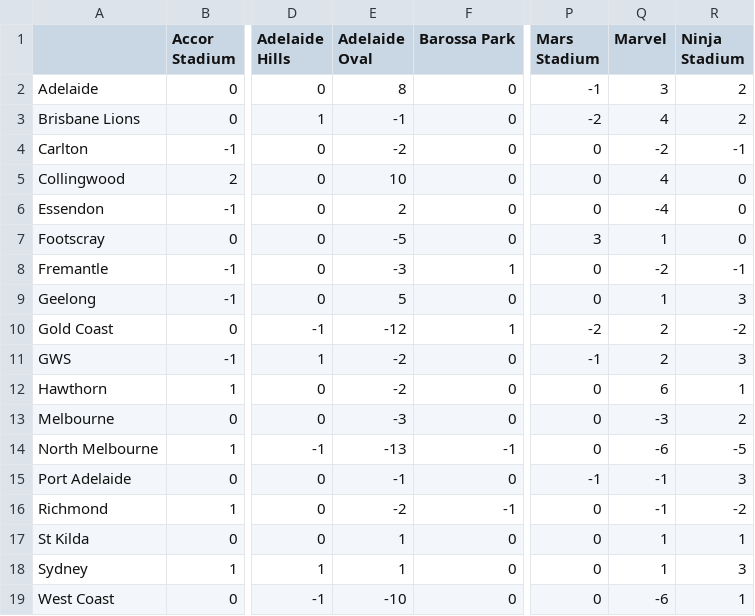
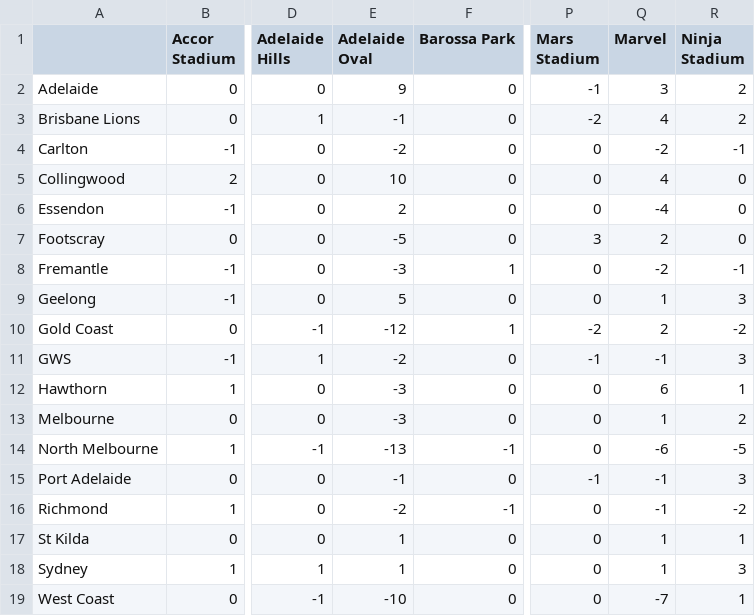
Before and after one commit to blake-noske/blake-noske.github.io, a CSV file: cleaned data/afl_venue_streaks_cleaned.csv, drawn as a sheet; only a part is shown, gaps mark what is left out; the diff names each change by its address in the sheet, - before the commit and + after, or states it on an @@ line.

```diff
--- a/cleaned data/afl_venue_streaks_cleaned.csv
+++ b/cleaned data/afl_venue_streaks_cleaned.csv
-E2 (Adelaide Oval): 8
+E2 (Adelaide Oval): 9
-Q7 (Marvel): 1
+Q7 (Marvel): 2
-Q11 (Marvel): 2
+Q11 (Marvel): -1
-E12 (Adelaide Oval): -2
+E12 (Adelaide Oval): -3
-Q13 (Marvel): -3
+Q13 (Marvel): 1
-Q19 (Marvel): -6
+Q19 (Marvel): -7
```
Also changed, not shown: cleaned data/afl_fixture_cleaned.csv, cleaned data/afl_team_form_cleaned.csv, 3 other files.
